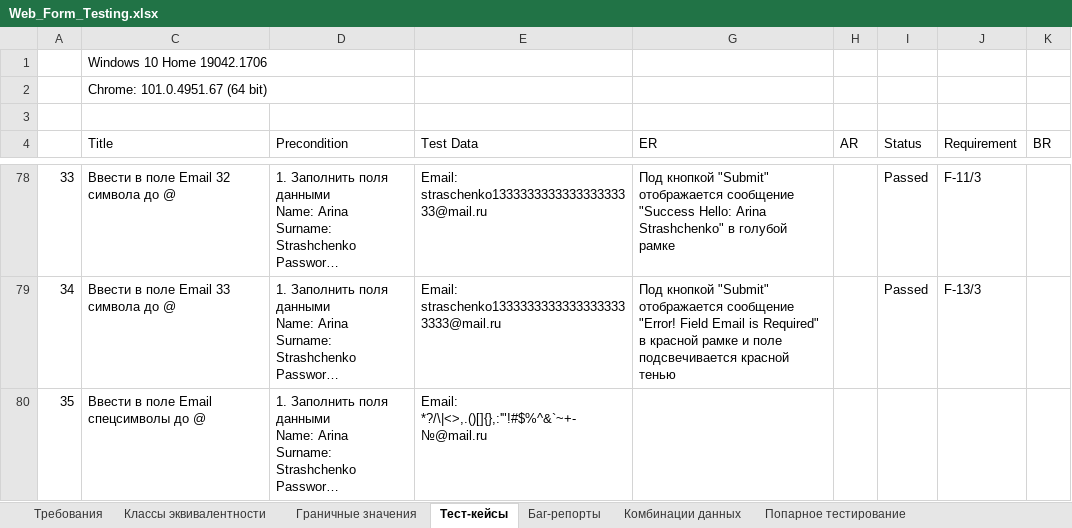
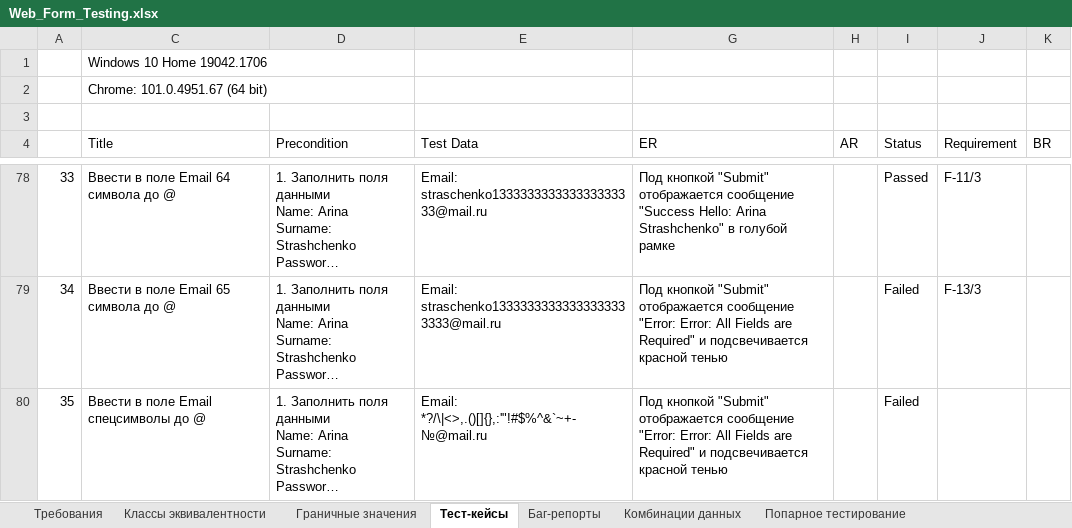
Before and after one commit to rnstrshchnk/WebTesting, an Excel workbook: Web_Form_Testing.xlsx, sheet Тест-кейсы, drawn as a sheet; only a part is shown, gaps mark what is left out; long unchanged cells end in …; values as stored, in another font and other column widths than the file's, no cell formats; charts and pictures not drawn; the diff covers the shown part only; the diff names each change by its address in the sheet, - before the commit and + after, or states it on an @@ line.

```diff
--- a/Web_Form_Testing.xlsx (sheet Тест-кейсы)
+++ b/Web_Form_Testing.xlsx (sheet Тест-кейсы)
-C78 (Title): Ввести в поле Email 32 символа до @
+C78 (Title): Ввести в поле Email 64 символа до @
-C79 (Title): Ввести в поле Email 33 символа до @
+C79 (Title): Ввести в поле Email 65 символа до @
-G79 (ER): …отображается сообщение "Error! Field Email is Required" в красной рамке и поле подсвечивается красной…
+G79 (ER): …отображается сообщение "Error: Error: All Fields are Required" и подсвечивается красной…
-I79 (Status): Passed
+I79 (Status): Failed
-G80 (ER): (empty)
+G80 (ER): Под кнопкой "Submit" отображается сообщение "Error: Error: All Fields are Required" и подсвечивается красной тенью
-I80 (Status): (empty)
+I80 (Status): Failed
```
Also changed, not shown: 67 edited cells elsewhere in this sheet, cell formats, 2 other files.
